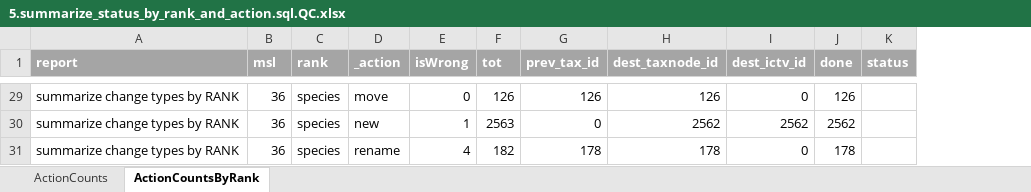
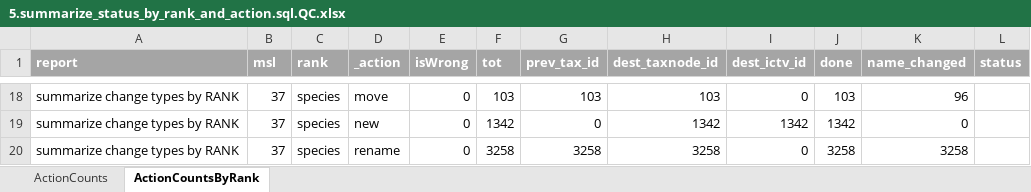
Before and after one commit to ICTV-Virus-Knowledgebase/ICTVonlineDbLoad, an Excel workbook: 5.summarize_status_by_rank_and_action.sql.QC.xlsx, sheet ActionCountsByRank, drawn as a sheet; only a part is shown, gaps mark what is left out; values as stored, in another font and other column widths than the file's, no borders; addresses are those after the commit; the diff covers the shown part only; the diff names each change by its address in the sheet, - before the commit and + after, or states it on an @@ line.

Commit message:
Finalize MSL37 and change counts

```diff
--- a/5.summarize_status_by_rank_and_action.sql.QC.xlsx (sheet ActionCountsByRank)
+++ b/5.summarize_status_by_rank_and_action.sql.QC.xlsx (sheet ActionCountsByRank)
+column K (name_changed), rows 18-20: 96 | 0 | 3258
-B18:B20 (msl): 36
+B18:B20 (msl): 37
-F18 (tot): 126
+F18 (tot): 103
-G18 (prev_tax_id): 126
+G18 (prev_tax_id): 103
-H18 (dest_taxnode_id): 126
+H18 (dest_taxnode_id): 103
-J18 (done): 126
+J18 (done): 103
-E19 (isWrong): 1
+E19 (isWrong): 0
-F19 (tot): 2563
+F19 (tot): 1342
-H19 (dest_taxnode_id): 2562
+H19 (dest_taxnode_id): 1342
-I19 (dest_ictv_id): 2562
+I19 (dest_ictv_id): 1342
-J19 (done): 2562
+J19 (done): 1342
-E20 (isWrong): 4
+E20 (isWrong): 0
-F20 (tot): 182
+F20 (tot): 3258
-G20 (prev_tax_id): 178
+G20 (prev_tax_id): 3258
-H20 (dest_taxnode_id): 178
+H20 (dest_taxnode_id): 3258
-J20 (done): 178
+J20 (done): 3258
```
Also changed, not shown: 2 added rows, 13 removed rows and 59 edited cells elsewhere in this sheet, sheet ActionCounts, 3 other files.
